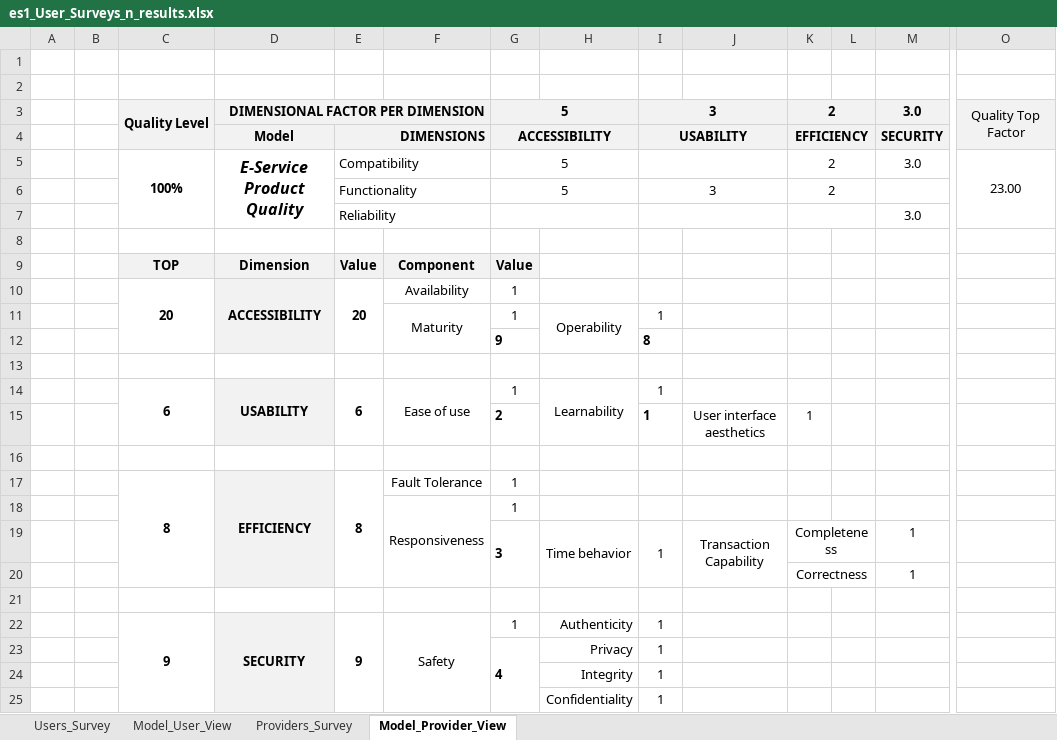
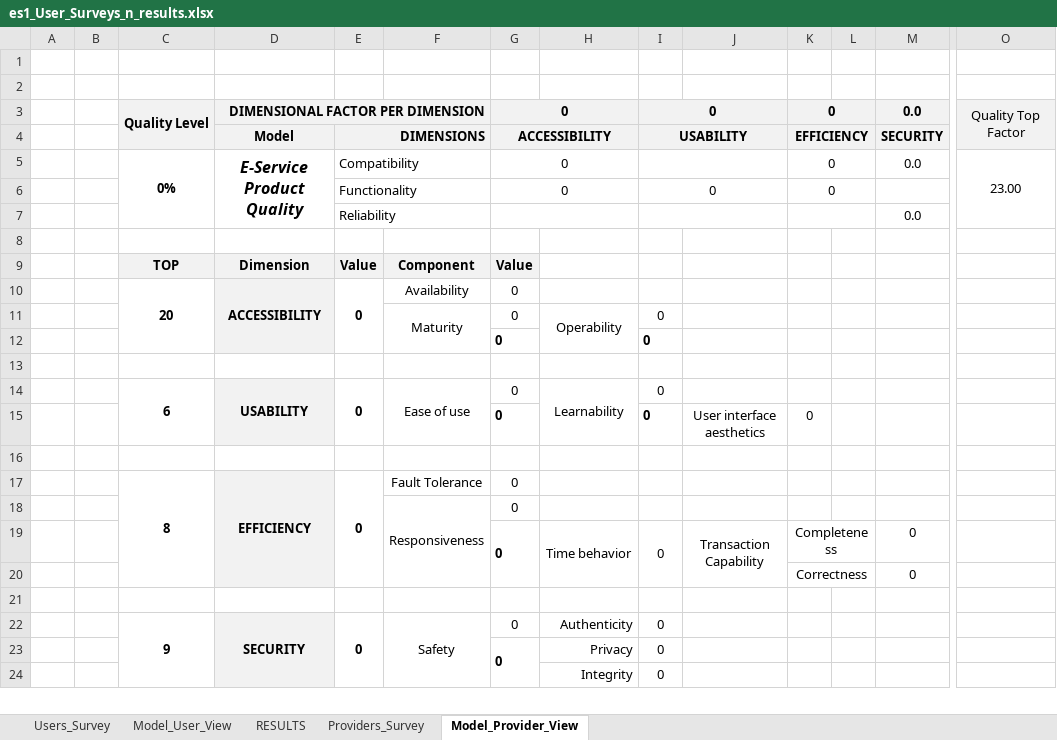
Before and after one commit to paxian/finalexam, an Excel workbook: Suveys/es1_User_Surveys_n_results.xlsx, sheet Model_Provider_View, drawn as a sheet; only a part is shown, gaps mark what is left out; values as stored, in another font and other column widths than the file's, no borders; conditional formats not drawn; removed rows and columns are numbered as before the commit, all else as after; rows hold the shown columns only; the diff covers the shown part only; the diff names each change by its address in the sheet, - before the commit and + after, or states it on an @@ line.

```diff
--- a/Suveys/es1_User_Surveys_n_results.xlsx (sheet Model_Provider_View)
+++ b/Suveys/es1_User_Surveys_n_results.xlsx (sheet Model_Provider_View)
+sheet tab: RESULTS
-row 3:  |  | Quality Level | DIMENSIONAL FACTOR PER DIMENSION |  |  | 5 |  | 3 |  | 2 |  | 3.0 | Quality Top Factor
+row 3:  |  | Quality Level | DIMENSIONAL FACTOR PER DIMENSION |  |  | 0 |  | 0 |  | 0 |  | 0.0 | Quality Top Factor
-C5: 100%
+C5: 0%
-G5: 5
+G5: 0
-K5: 2
+K5: 0
-M5: 3.0
+M5: 0.0
-row 6:  |  |  |  | Functionality |  | 5 |  | 3 |  | 2 |  | 0.00
+row 6:  |  |  |  | Functionality |  | 0 |  | 0 |  | 0 |  | 0.00
-M7: 3.0
+M7: 0.0
-E10: 20
+E10: 0
-G10:G11: 1
+G10:G11: 0
-I11: 1
+I11: 0
-row 12:  |  |  |  |  |  | 9 |  | 8
+row 12:  |  |  |  |  |  | 0 |  | 0
-E14: 6
+E14: 0
-G14: 1
+G14: 0
-I14: 1
+I14: 0
-row 15:  |  |  |  |  |  | 2 |  | 1 | User interface aesthetics | 1
+row 15:  |  |  |  |  |  | 0 |  | 0 | User interface aesthetics | 0
-E17: 8
+E17: 0
-G17:G18: 1
+G17:G18: 0
-G19: 3
+G19: 0
-I19: 1
+I19: 0
-M19:M20: 1
+M19:M20: 0
-E22: 9
+E22: 0
-G22: 1
+G22: 0
-I22: 1
+I22: 0
-row 23:  |  |  |  |  |  | 4 | Privacy | 1
-row 24:  |  |  |  |  |  |  | Integrity | 1
-row 25:  |  |  |  |  |  |  | Confidentiality | 1
+row 23:  |  |  |  |  |  | 0 | Privacy | 0
+row 24:  |  |  |  |  |  |  | Integrity | 0
```
Also changed, not shown: 1 added row and 1 edited cell elsewhere in this sheet, sheet Users_Survey, sheet Providers_Survey, formulas that keep their value, Tables.xlsx, 4 other files.
